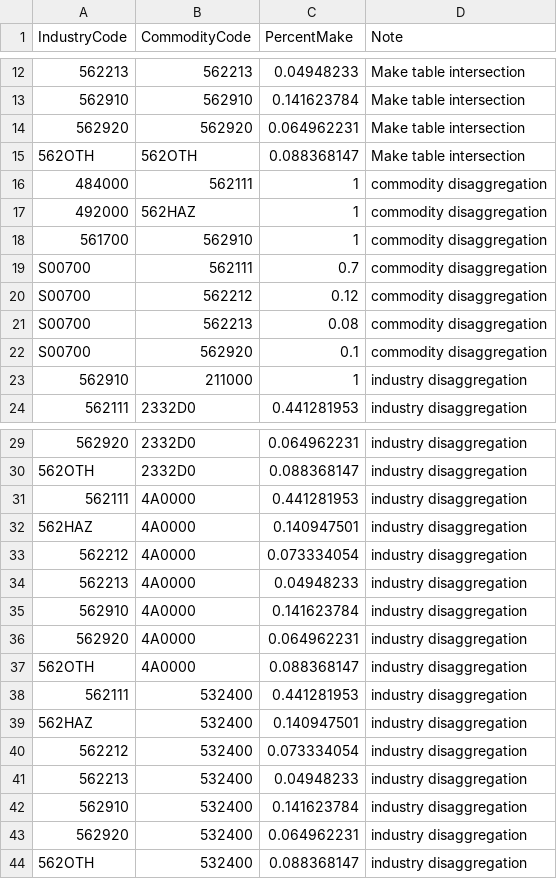
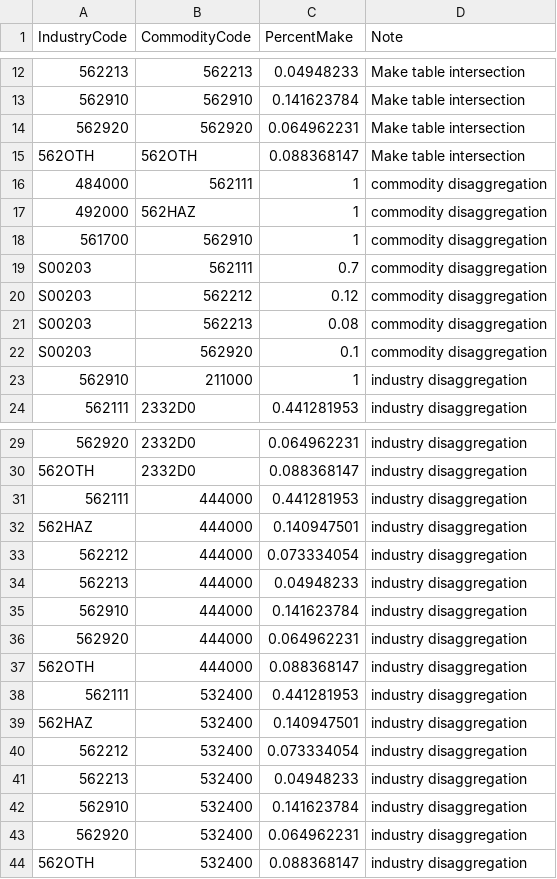
Before and after one commit to USEPA/useeior, a CSV file: inst/extdata/WasteDisaggregation_Make.csv, drawn as a sheet; only a part is shown, gaps mark what is left out.

Commit message:
changed codes in make.csv to account for updated bea 2012 codes

```diff
--- a/inst/extdata/WasteDisaggregation_Make.csv
+++ b/inst/extdata/WasteDisaggregation_Make.csv
@@ -18,6 +18,6 @@ IndustryCode,CommodityCode,PercentMake,Note
 561700,562910,1,commodity disaggregation
-S00700,562111,0.7,commodity disaggregation
-S00700,562212,0.12,commodity disaggregation
-S00700,562213,0.08,commodity disaggregation
-S00700,562920,0.1,commodity disaggregation
+S00203,562111,0.7,commodity disaggregation
+S00203,562212,0.12,commodity disaggregation
+S00203,562213,0.08,commodity disaggregation
+S00203,562920,0.1,commodity disaggregation
 562910,211000,1,industry disaggregation
@@ -30,9 +30,9 @@ S00700,562920,0.1,commodity disaggregation
 562OTH,2332D0,0.088368147,industry disaggregation
-562111,4A0000,0.441281953,industry disaggregation
-562HAZ,4A0000,0.140947501,industry disaggregation
-562212,4A0000,0.073334054,industry disaggregation
-562213,4A0000,0.04948233,industry disaggregation
-562910,4A0000,0.141623784,industry disaggregation
-562920,4A0000,0.064962231,industry disaggregation
-562OTH,4A0000,0.088368147,industry disaggregation
+562111,444000,0.441281953,industry disaggregation
+562HAZ,444000,0.140947501,industry disaggregation
+562212,444000,0.073334054,industry disaggregation
+562213,444000,0.04948233,industry disaggregation
+562910,444000,0.141623784,industry disaggregation
+562920,444000,0.064962231,industry disaggregation
+562OTH,444000,0.088368147,industry disaggregation
 562111,532400,0.441281953,industry disaggregation
```
